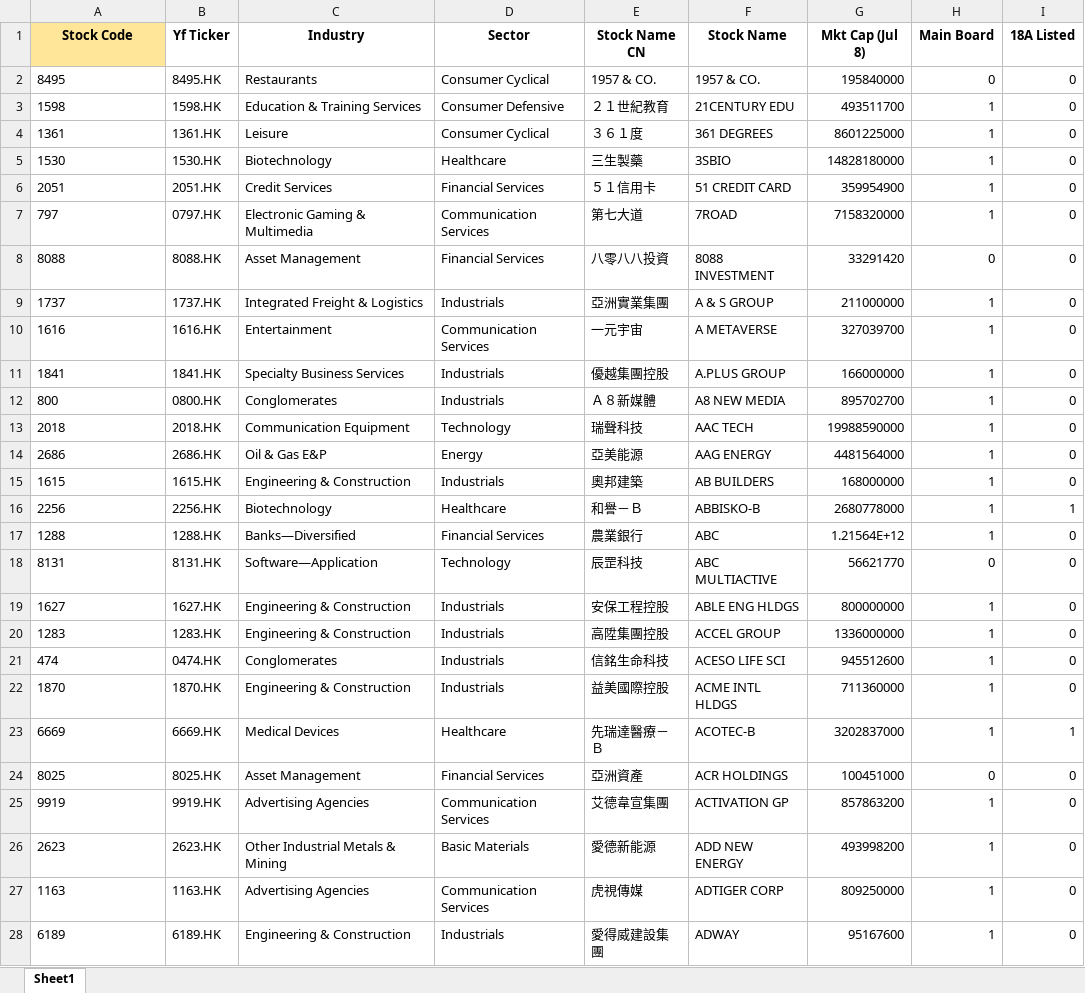
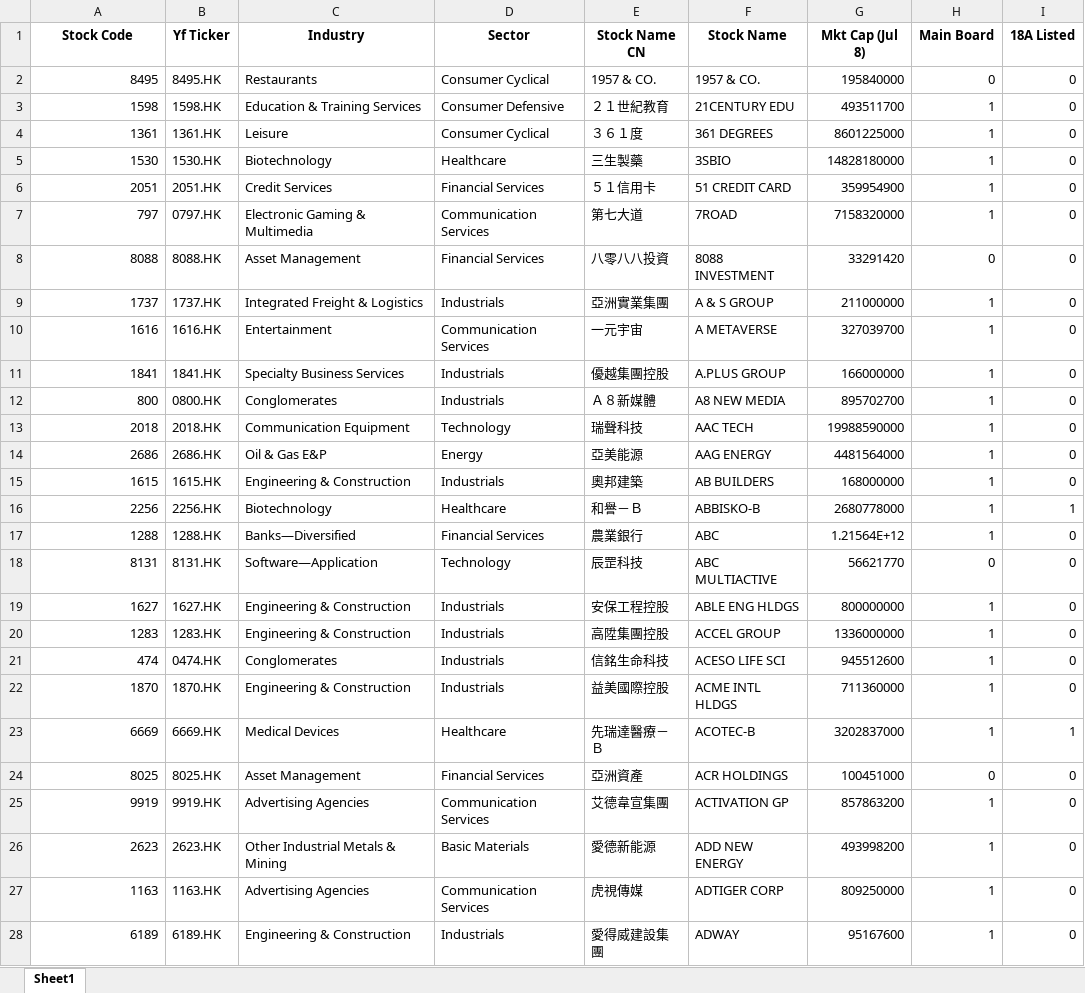
Before and after one commit to epiphronquant/HKEX_Volume, an Excel workbook: Volume.xlsx, sheet Sheet1, drawn as a sheet; only a part is shown; values as stored, in another font and other column widths than the file's, no borders; the diff covers the shown part only; the diff names each change by its address in the sheet, - before the commit and + after, or states it on an @@ line.

```diff
--- a/Volume.xlsx (sheet Sheet1)
+++ b/Volume.xlsx (sheet Sheet1)
-A1 fill: #FFE699
+A1 fill: none
-A2:A28 alignment: left
+A2:A28 alignment: right
```
Also changed, not shown: cell formats elsewhere in this sheet.
